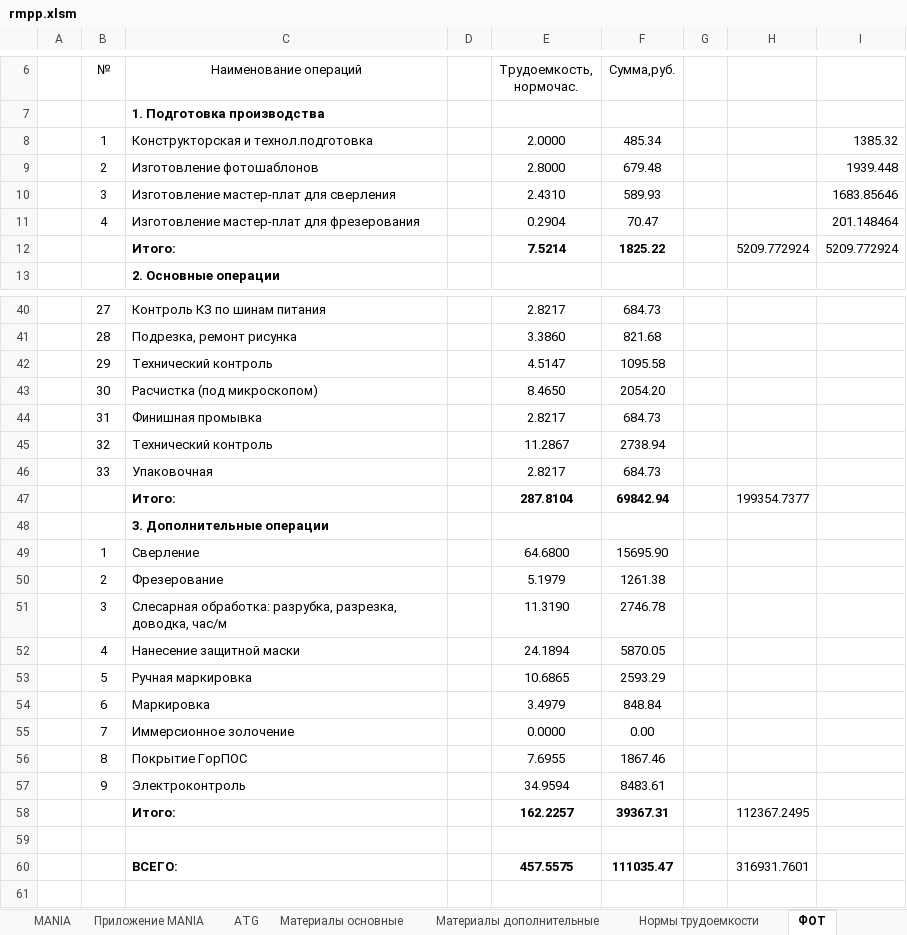
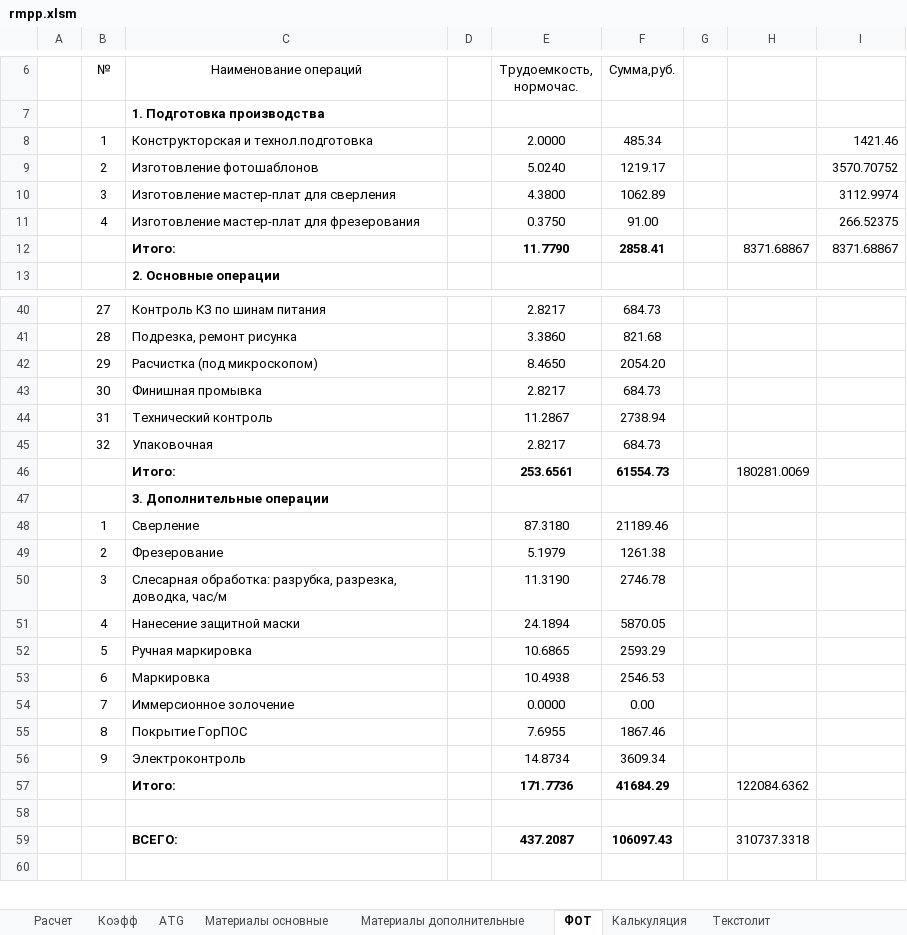
Before and after one commit to GGF/baza4, an Excel workbook: classes/orders/posintz/view/rmpp.xlsm, sheet ФОТ, drawn as a sheet; only a part is shown, gaps mark what is left out; values as stored, in another font and other column widths than the file's, no borders; removed rows and columns are numbered as before the commit, all else as after; the diff covers the shown part only; the diff names each change by its address in the sheet, - before the commit and + after, or states it on an @@ line.

```diff
--- a/classes/orders/posintz/view/rmpp.xlsm (sheet ФОТ)
+++ b/classes/orders/posintz/view/rmpp.xlsm (sheet ФОТ)
@@ sheet tab hidden: MANIA @@
@@ sheet tab hidden: Приложение MANIA @@
-I8: 1385.32
+I8: 1421.46
-row 9:  | 2 | Изготовление фотошаблонов |  | 2.8000 | 679.48 |  |  | 1939.448
-row 10:  | 3 | Изготовление мастер-плат для сверления |  | 2.4310 | 589.93 |  |  | 1683.85646
-row 11:  | 4 | Изготовление мастер-плат для фрезерования |  | 0.2904 | 70.47 |  |  | 201.148464
-row 12:  |  | Итого: |  | 7.5214 | 1825.22 |  | 5209.772924 | 5209.772924
+row 9:  | 2 | Изготовление фотошаблонов |  | 5.0240 | 1219.17 |  |  | 3570.70752
+row 10:  | 3 | Изготовление мастер-плат для сверления |  | 4.3800 | 1062.89 |  |  | 3112.9974
+row 11:  | 4 | Изготовление мастер-плат для фрезерования |  | 0.3750 | 91.00 |  |  | 266.52375
+row 12:  |  | Итого: |  | 11.7790 | 2858.41 |  | 8371.68867 | 8371.68867
-row 42:  | 29 | Технический контроль |  | 4.5147 | 1095.58
-B42 (№): 30
+B42 (№): 29
-B43 (№): 31
+B43 (№): 30
-B44 (№): 32
+B44 (№): 31
-B45 (№): 33
+B45 (№): 32
-row 47:  |  | Итого: |  | 287.8104 | 69842.94 |  | 199354.7377
+row 46:  |  | Итого: |  | 253.6561 | 61554.73 |  | 180281.0069
-E48 (Трудоемкость, нормочас.): 64.6800
+E48 (Трудоемкость, нормочас.): 87.3180
-F48 (Сумма,руб.): 15695.90
+F48 (Сумма,руб.): 21189.46
-E53 (Трудоемкость, нормочас.): 3.4979
+E53 (Трудоемкость, нормочас.): 10.4938
-F53 (Сумма,руб.): 848.84
+F53 (Сумма,руб.): 2546.53
-E56 (Трудоемкость, нормочас.): 34.9594
+E56 (Трудоемкость, нормочас.): 14.8734
-F56 (Сумма,руб.): 8483.61
+F56 (Сумма,руб.): 3609.34
-row 58:  |  | Итого: |  | 162.2257 | 39367.31 |  | 112367.2495
+row 57:  |  | Итого: |  | 171.7736 | 41684.29 |  | 122084.6362
-row 60:  |  | ВСЕГО: |  | 457.5575 | 111035.47 |  | 316931.7601
+row 59:  |  | ВСЕГО: |  | 437.2087 | 106097.43 |  | 310737.3318
```
Also changed, not shown: 1 added row, 1 removed row and 10 edited cells elsewhere in this sheet, sheet Нормы трудоемкости, sheet ATG, sheet Расчет, sheet Материалы дополнительные, sheet Калькуляция, sheet Материалы основные, 1 more sheet, other sheet tabs, formulas that keep their value, hidden cells, charts or pictures, classes/orders/posintz/view/rdpp.xlsm, 14 other files.
